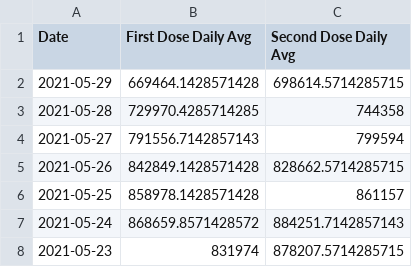
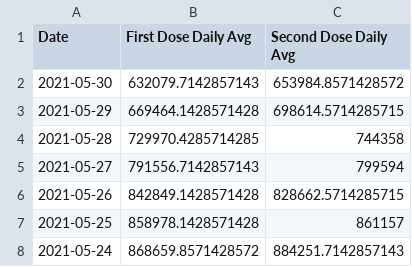
Before and after one commit to anesta95/veryWellVaccineDataTracker, a CSV file: chartData/firstVsSecondGrowth.csv, drawn as a sheet; only a part is shown; the shorter side is filled out with more unchanged rows; the diff names each change by its address in the sheet, - before the commit and + after, or states it on an @@ line.

```diff
--- a/chartData/firstVsSecondGrowth.csv
+++ b/chartData/firstVsSecondGrowth.csv
+row 2: 2021-05-30 | 632079.7142857143 | 653984.8571428572
```
Also changed, not shown: chartData/areWeThereYet.csv, chartData/cdcMap.csv, 3 other files.
